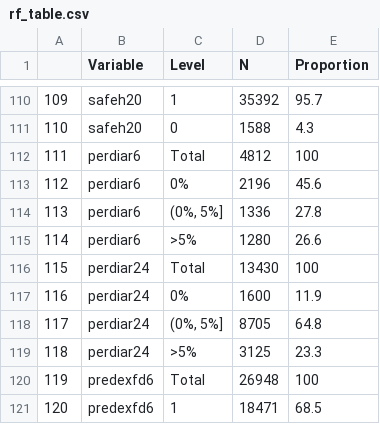
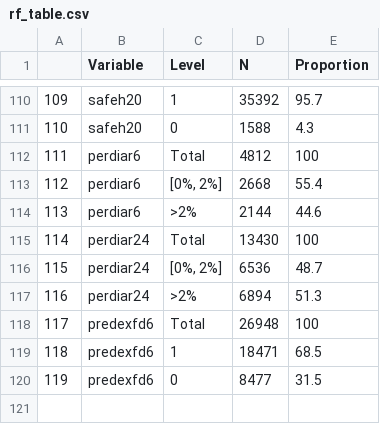
Before and after one commit to child-growth/ki-longitudinal-manuscripts, a CSV file: results/rf_table.csv, drawn as a sheet; only a part is shown, gaps mark what is left out; the shorter side is filled out with more unchanged rows; removed rows and columns are numbered as before the commit, all else as after; the diff names each change by its address in the sheet, - before the commit and + after, or states it on an @@ line.

```diff
--- a/results/rf_table.csv
+++ b/results/rf_table.csv
-row 113: 112 | perdiar6 | 0% | 2196 | 45.6
-row 114: 113 | perdiar6 | (0%, 5%] | 1336 | 27.8
-row 115: 114 | perdiar6 | >5% | 1280 | 26.6
+row 113: 112 | perdiar6 | [0%, 2%] | 2668 | 55.4
+row 114: 113 | perdiar6 | >2% | 2144 | 44.6
@@ column A renumbered from row 115 down @@
-row 117: 116 | perdiar24 | 0% | 1600 | 11.9
-row 118: 117 | perdiar24 | (0%, 5%] | 8705 | 64.8
-row 119: 118 | perdiar24 | >5% | 3125 | 23.3
+row 116: 115 | perdiar24 | [0%, 2%] | 6536 | 48.7
+row 117: 116 | perdiar24 | >2% | 6894 | 51.3
```
Also changed, not shown: results/rf_table_clean.csv, 2 other files.
